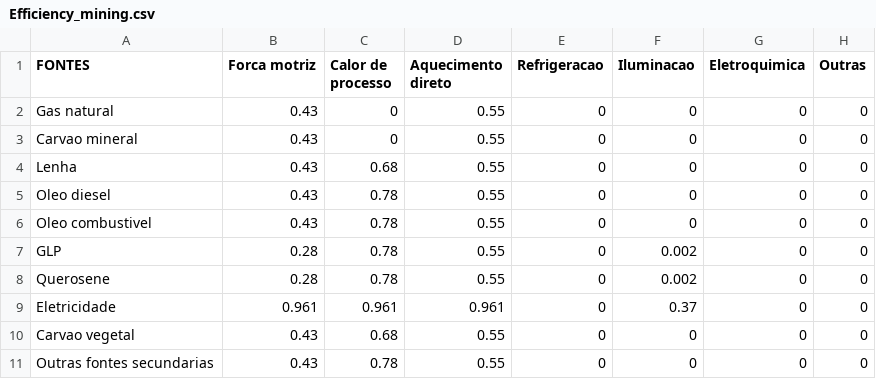
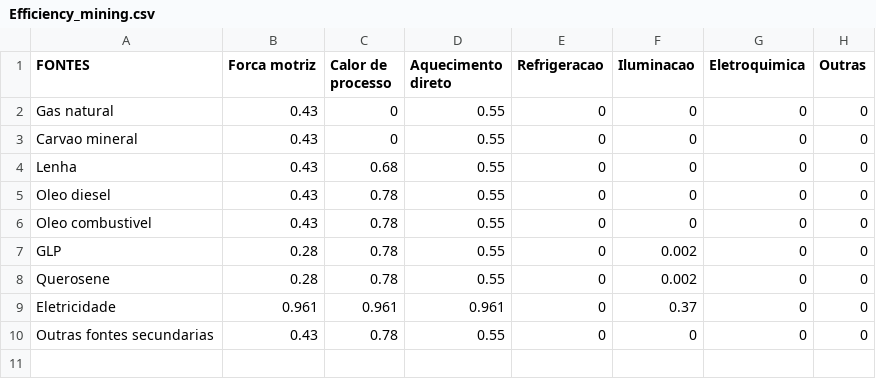
Before and after one commit to ottohebeda/Industry_Energy_Emissions_simulator, a CSV file: Mining/Efficiency_mining.csv, drawn as a sheet; the diff names each change by its address in the sheet, - before the commit and + after, or states it on an @@ line.

Commit message:
Update Efficiency_mining.csv

```diff
--- a/Mining/Efficiency_mining.csv
+++ b/Mining/Efficiency_mining.csv
-row 10: Carvao vegetal | 0.43 | 0.68 | 0.55 | 0 | 0 | 0 | 0
```
